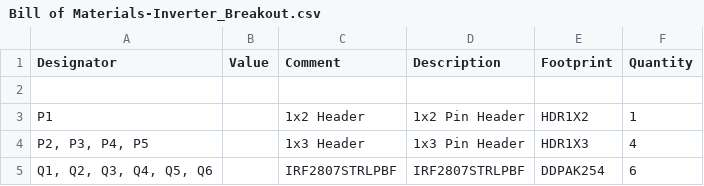
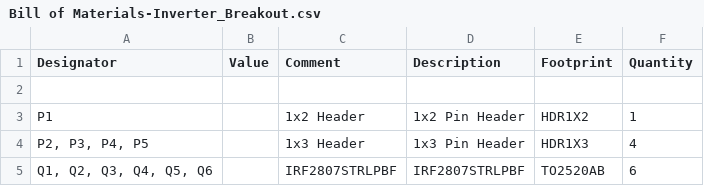
Before and after one commit to waterloop/Motor-Control, a CSV file: Goose_5/Inverter_Breakout/Project Outputs for Inverter_Breakout/Inverter_Breakout RFQ/Bill of Materials-Inverter_Breakout.csv, drawn as a sheet.

```diff
--- a/Goose_5/Inverter_Breakout/Project Outputs for Inverter_Breakout/Inverter_Breakout RFQ/Bill of Materials-Inverter_Breakout.csv
+++ b/Goose_5/Inverter_Breakout/Project Outputs for Inverter_Breakout/Inverter_Breakout RFQ/Bill of Materials-Inverter_Breakout.csv
@@ -4,2 +4,2 @@ Designator,Value,Comment,Description,Footprint,Quantity
 "P2, P3, P4, P5","","1x3 Header","1x3 Pin Header","HDR1X3","4"
-"Q1, Q2, Q3, Q4, Q5, Q6","","IRF2807STRLPBF","IRF2807STRLPBF","DDPAK254","6"
+"Q1, Q2, Q3, Q4, Q5, Q6","","IRF2807STRLPBF","IRF2807STRLPBF","TO2520AB","6"
```
Also changed, not shown: Goose_5/Inverter_Breakout/Project Outputs for Inverter_Breakout/Inverter_Breakout RFQ/Pick Place for Inverter_Breakout.csv, 36 other files.
